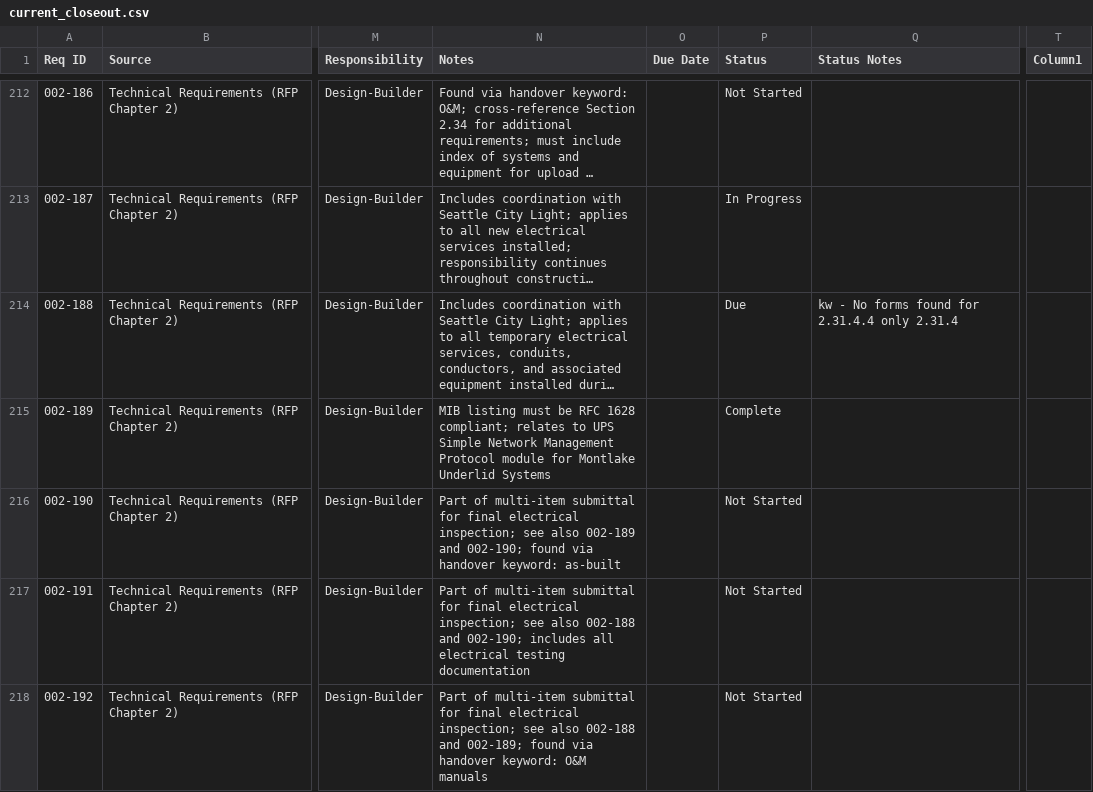
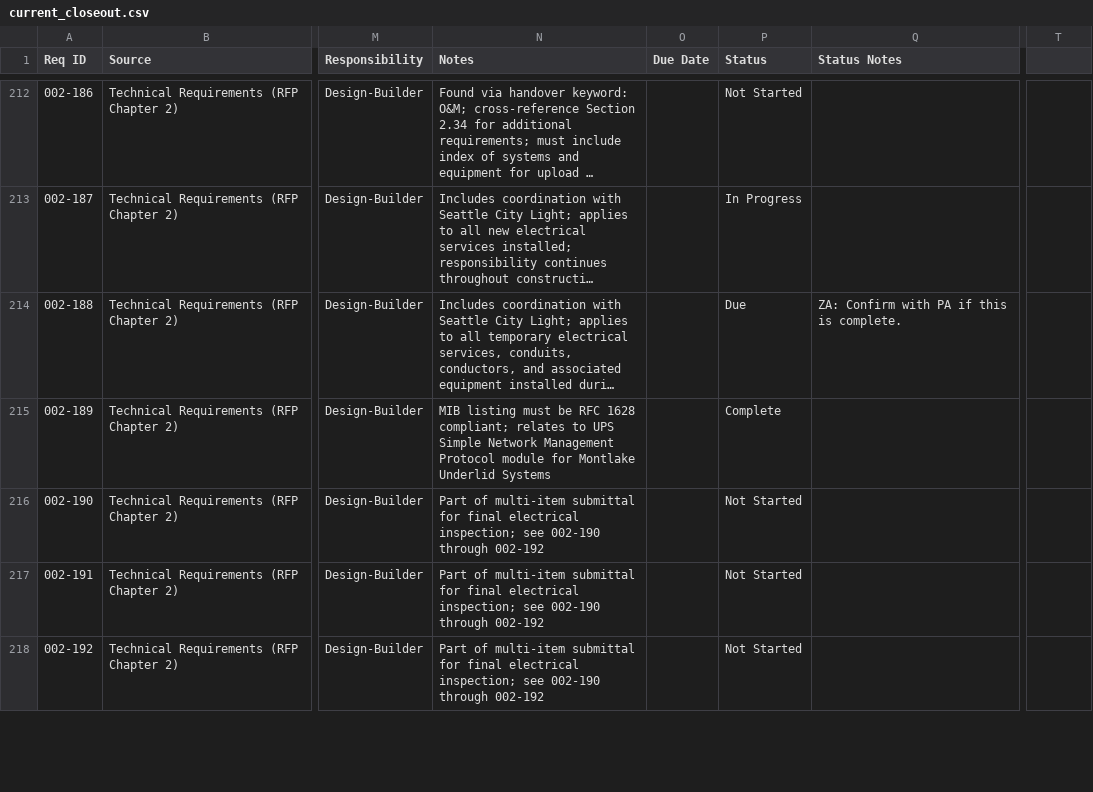
Before and after one commit to zachjwd/montlake, a CSV file: data/current_closeout.csv, drawn as a sheet; only a part is shown, gaps mark what is left out; long unchanged cells end in …; the diff covers the shown part only; the diff names each change by its address in the sheet, - before the commit and + after, or states it on an @@ line.

Commit message:
Update dashboard from Montlake - Closeout(Sheet1) (6).csv (2025-10-29 19:25)

```diff
--- a/data/current_closeout.csv
+++ b/data/current_closeout.csv
-T1: Column1
+T1: (empty)
-Q214 (Status Notes): kw - No forms found for 2.31.4.4 only 2.31.4
+Q214 (Status Notes): ZA: Confirm with PA if this is complete.
-N216 (Notes): …inspection; see also 002-189 and 002-190; found via handover keyword: as-built
+N216 (Notes): …inspection; see 002-190 through 002-192
-N217 (Notes): …inspection; see also 002-188 and 002-190; includes all electrical testing documentation
+N217 (Notes): …inspection; see 002-190 through 002-192
-N218 (Notes): …inspection; see also 002-188 and 002-189; found via handover keyword: O&M manuals
+N218 (Notes): …inspection; see 002-190 through 002-192
```
Also changed, not shown: 1 added row and 79 edited cells elsewhere in this file, 2 other files.
